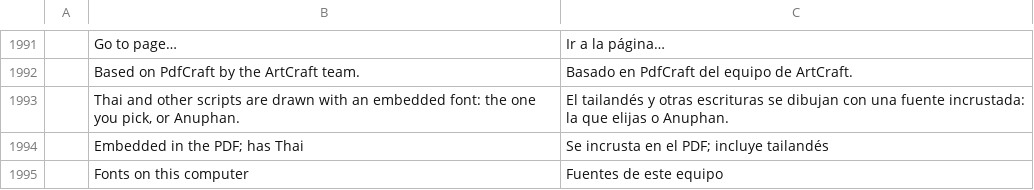
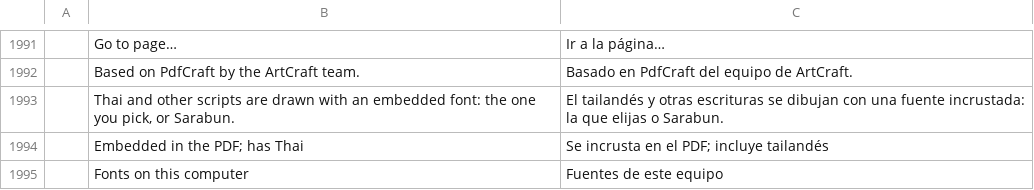
Before and after one commit to teh-natsu/pdfkub, a TSV file: crates/ui-egui/src/i18n/es.tsv, drawn as a sheet; only a part is shown, gaps mark what is left out.

```diff
--- a/crates/ui-egui/src/i18n/es.tsv
+++ b/crates/ui-egui/src/i18n/es.tsv
@@ -1992,3 +1992,3 @@
 	Based on PdfCraft by the ArtCraft team.	Basado en PdfCraft del equipo de ArtCraft.
-	Thai and other scripts are drawn with an embedded font: the one you pick, or Anuphan.	El tailandés y otras escrituras se dibujan con una fuente incrustada: la que elijas o Anuphan.
+	Thai and other scripts are drawn with an embedded font: the one you pick, or Sarabun.	El tailandés y otras escrituras se dibujan con una fuente incrustada: la que elijas o Sarabun.
 	Embedded in the PDF; has Thai	Se incrusta en el PDF; incluye tailandés
```
Also changed, not shown: crates/ui-egui/src/i18n/fr.tsv, crates/ui-egui/src/i18n/ja.tsv, 20 other files.
